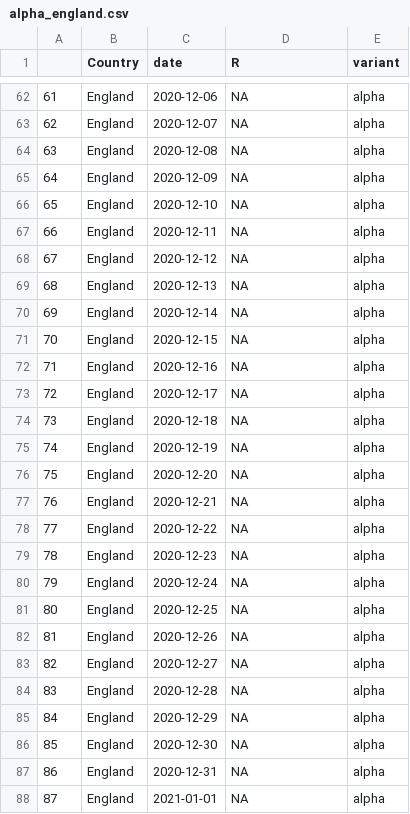
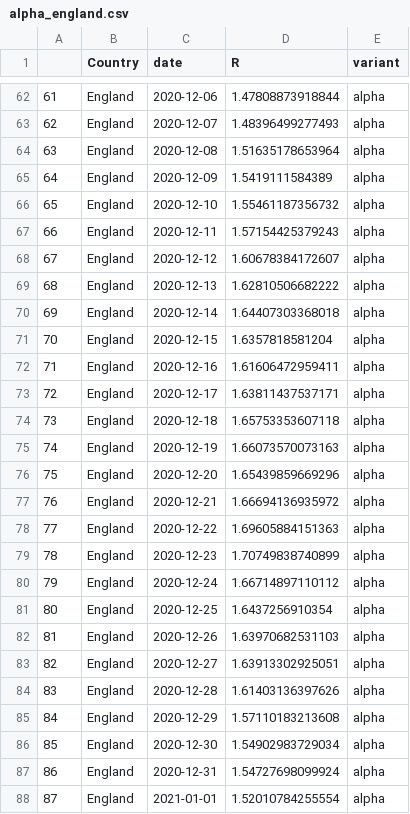
Before and after one commit to abriz97/covid_mobility, a CSV file: results/results_epi/csv/alpha_england.csv, drawn as a sheet; only a part is shown, gaps mark what is left out; the diff covers the shown part only.

```diff
--- a/results/results_epi/csv/alpha_england.csv
+++ b/results/results_epi/csv/alpha_england.csv
@@ -62,27 +62,27 @@
-"61","England","2020-12-06",NA,"alpha"
-"62","England","2020-12-07",NA,"alpha"
-"63","England","2020-12-08",NA,"alpha"
-"64","England","2020-12-09",NA,"alpha"
-"65","England","2020-12-10",NA,"alpha"
-"66","England","2020-12-11",NA,"alpha"
-"67","England","2020-12-12",NA,"alpha"
-"68","England","2020-12-13",NA,"alpha"
-"69","England","2020-12-14",NA,"alpha"
-"70","England","2020-12-15",NA,"alpha"
-"71","England","2020-12-16",NA,"alpha"
-"72","England","2020-12-17",NA,"alpha"
-"73","England","2020-12-18",NA,"alpha"
-"74","England","2020-12-19",NA,"alpha"
-"75","England","2020-12-20",NA,"alpha"
-"76","England","2020-12-21",NA,"alpha"
-"77","England","2020-12-22",NA,"alpha"
-"78","England","2020-12-23",NA,"alpha"
-"79","England","2020-12-24",NA,"alpha"
-"80","England","2020-12-25",NA,"alpha"
-"81","England","2020-12-26",NA,"alpha"
-"82","England","2020-12-27",NA,"alpha"
-"83","England","2020-12-28",NA,"alpha"
-"84","England","2020-12-29",NA,"alpha"
-"85","England","2020-12-30",NA,"alpha"
-"86","England","2020-12-31",NA,"alpha"
-"87","England","2021-01-01",NA,"alpha"
+"61","England","2020-12-06",1.47808873918844,"alpha"
+"62","England","2020-12-07",1.48396499277493,"alpha"
+"63","England","2020-12-08",1.51635178653964,"alpha"
+"64","England","2020-12-09",1.5419111584389,"alpha"
+"65","England","2020-12-10",1.55461187356732,"alpha"
+"66","England","2020-12-11",1.57154425379243,"alpha"
+"67","England","2020-12-12",1.60678384172607,"alpha"
+"68","England","2020-12-13",1.62810506682222,"alpha"
+"69","England","2020-12-14",1.64407303368018,"alpha"
+"70","England","2020-12-15",1.6357818581204,"alpha"
+"71","England","2020-12-16",1.61606472959411,"alpha"
+"72","England","2020-12-17",1.63811437537171,"alpha"
+"73","England","2020-12-18",1.65753353607118,"alpha"
+"74","England","2020-12-19",1.66073570073163,"alpha"
+"75","England","2020-12-20",1.65439859669296,"alpha"
+"76","England","2020-12-21",1.66694136935972,"alpha"
+"77","England","2020-12-22",1.69605884151363,"alpha"
+"78","England","2020-12-23",1.70749838740899,"alpha"
+"79","England","2020-12-24",1.66714897110112,"alpha"
+"80","England","2020-12-25",1.6437256910354,"alpha"
+"81","England","2020-12-26",1.63970682531103,"alpha"
+"82","England","2020-12-27",1.63913302925051,"alpha"
+"83","England","2020-12-28",1.61403136397626,"alpha"
+"84","England","2020-12-29",1.57110183213608,"alpha"
+"85","England","2020-12-30",1.54902983729034,"alpha"
+"86","England","2020-12-31",1.54727698099924,"alpha"
+"87","England","2021-01-01",1.52010784255554,"alpha"
```
Also changed, not shown: 117 edited cells elsewhere in this file, results/results_epi/csv/joint_england.csv, results/results_epi/csv/wildtype_england.csv.
